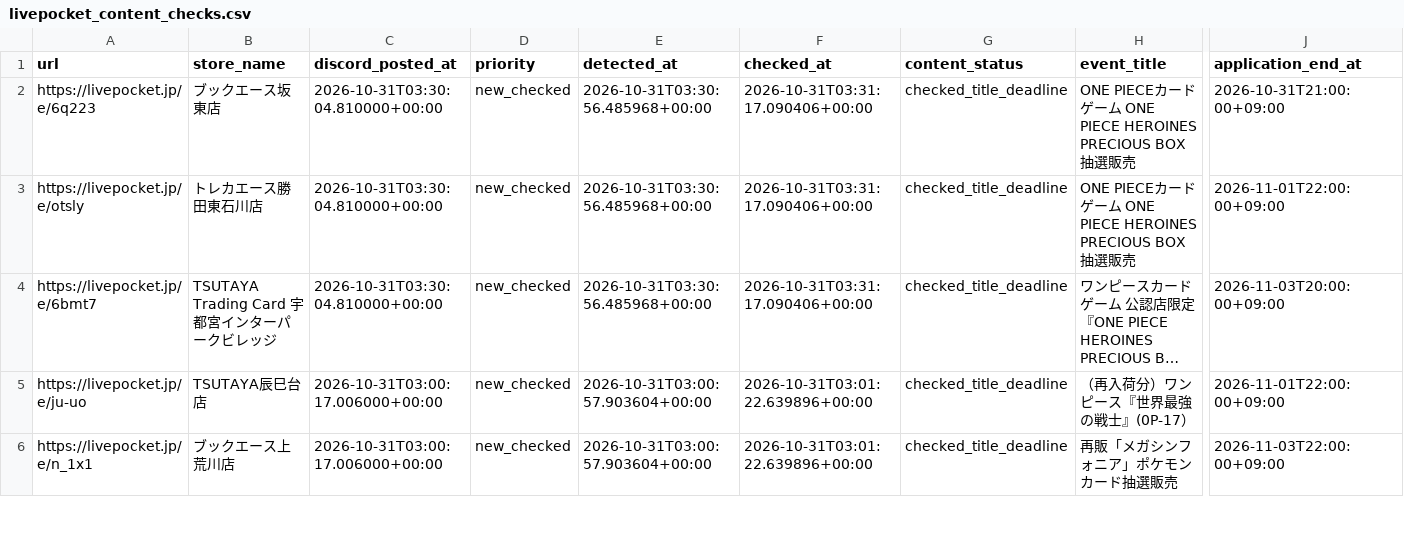
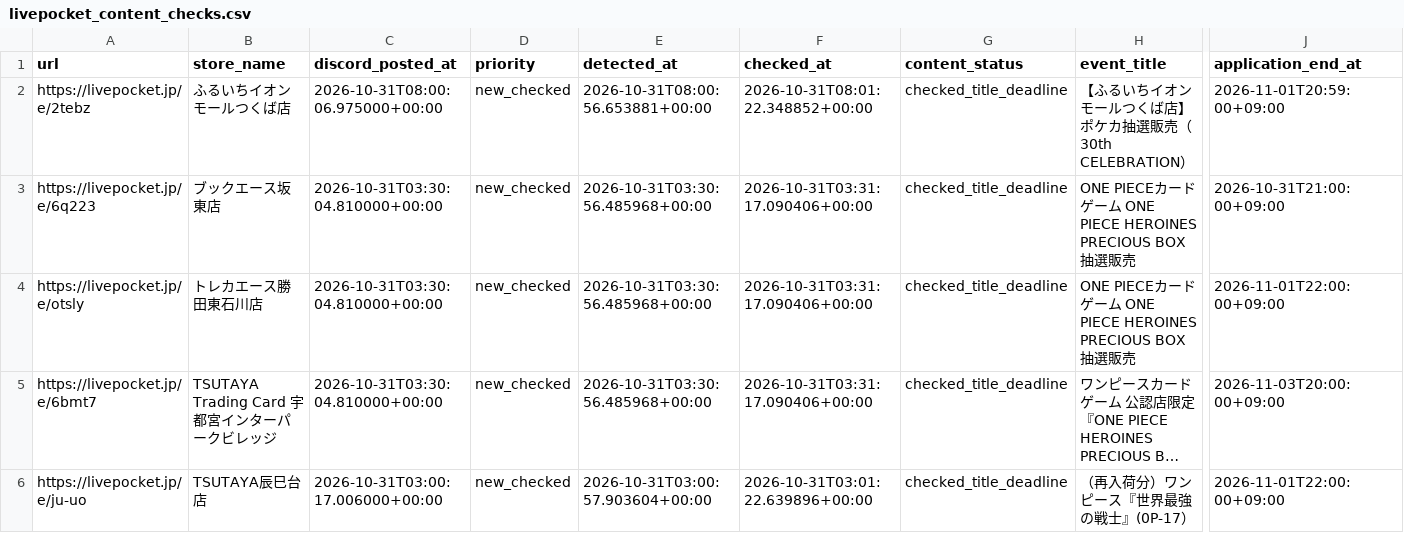
Before and after one commit to ttttt-9554/pokeca-map, a CSV file: livepocket_content_checks.csv, drawn as a sheet; only a part is shown, gaps mark what is left out; the shorter side is filled out with more unchanged rows; long unchanged cells end in …; rows hold the shown columns only; the diff names each change by its address in the sheet, - before the commit and + after, or states it on an @@ line.

```diff
--- a/livepocket_content_checks.csv
+++ b/livepocket_content_checks.csv
+row 2: https://livepocket.jp/e/2tebz | ふるいちイオンモールつくば店 | 2026-10-31T08:00:06.975000+00:00 | new_checked | 2026-10-31T08:00:56.653881+00:00 | 2026-10-31T08:01:22.348852+00:00 | checked_title_deadline | 【ふるいちイオンモールつくば店】ポケカ抽選販売（30th CELEBRATION） | 2026-11-01T20:59:00+09:00
```
Also changed, not shown: livepocket_deadline_sources.csv, 5 other files.
